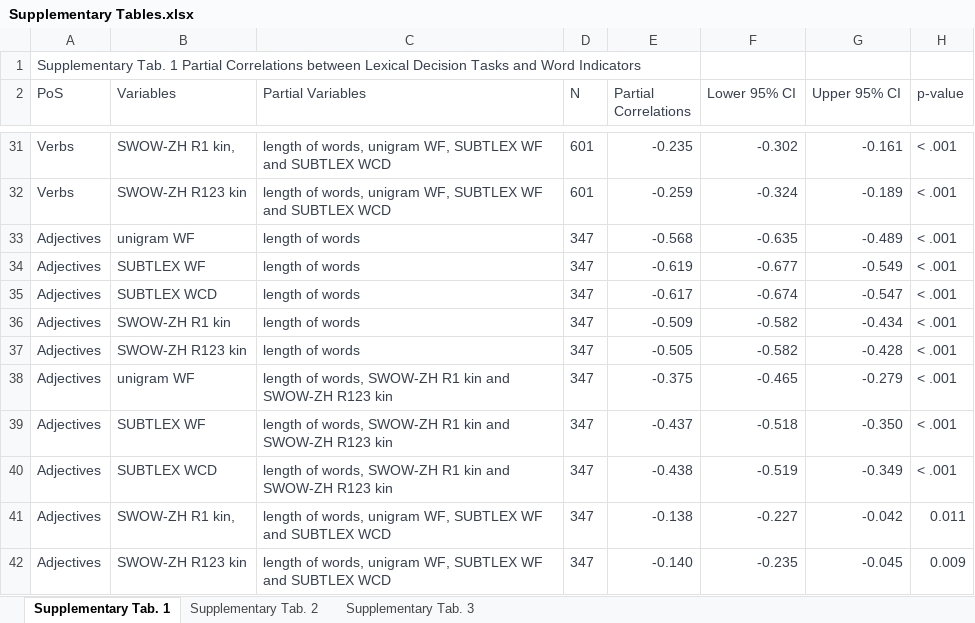
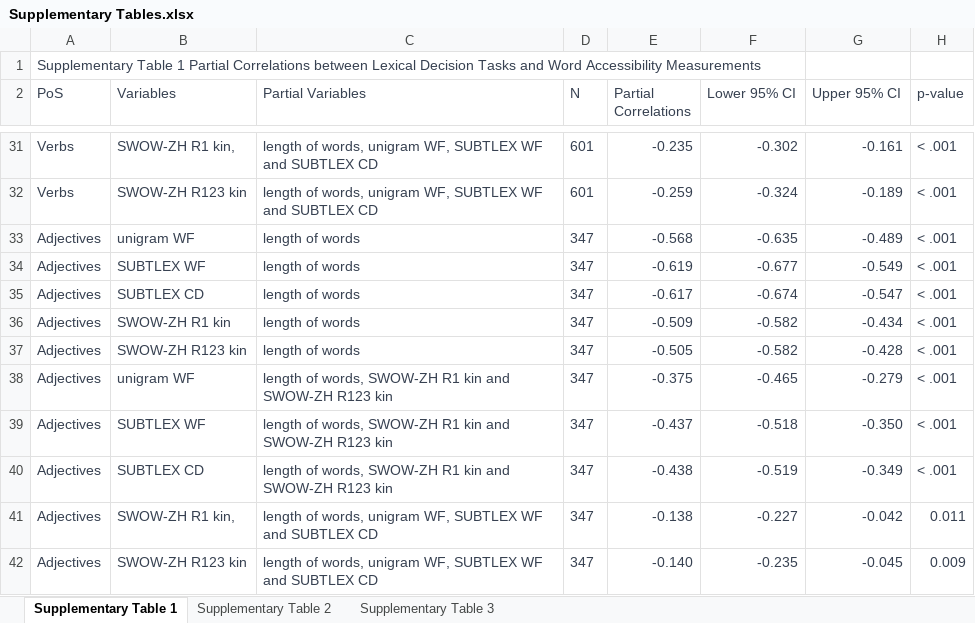
Before and after one commit to lib314a/SWOWZH, an Excel workbook: data/Supplementary Tables.xlsx, sheet Supplementary Table 1, drawn as a sheet; only a part is shown, gaps mark what is left out; values as stored, in another font and other column widths than the file's, no borders; the diff covers the shown part only; the diff names each change by its address in the sheet, - before the commit and + after, or states it on an @@ line.

```diff
--- a/data/Supplementary Tables.xlsx (sheet Supplementary Table 1)
+++ b/data/Supplementary Tables.xlsx (sheet Supplementary Table 1)
-sheet tab: Supplementary Tab. 1
+sheet tab: Supplementary Table 1
-sheet tab: Supplementary Tab. 2
+sheet tab: Supplementary Table 2
-sheet tab: Supplementary Tab. 3
+sheet tab: Supplementary Table 3
-A1 (PoS): Supplementary Tab. 1 Partial Correlations between Lexical Decision Tasks and Word Indicators
+A1 (PoS): Supplementary Table 1 Partial Correlations between Lexical Decision Tasks and Word Accessibility Measurements
-C31:C32 (Partial Variables): …and SUBTLEX WCD
+C31:C32 (Partial Variables): …and SUBTLEX CD
-B35 (Variables): SUBTLEX WCD
+B35 (Variables): SUBTLEX CD
-B40 (Variables): SUBTLEX WCD
+B40 (Variables): SUBTLEX CD
-C41:C42 (Partial Variables): …and SUBTLEX WCD
+C41:C42 (Partial Variables): …and SUBTLEX CD
```
Also changed, not shown: 11 edited cells elsewhere in this sheet, sheet Supplementary Table 3, sheet Supplementary Table 2, 18 other files.
